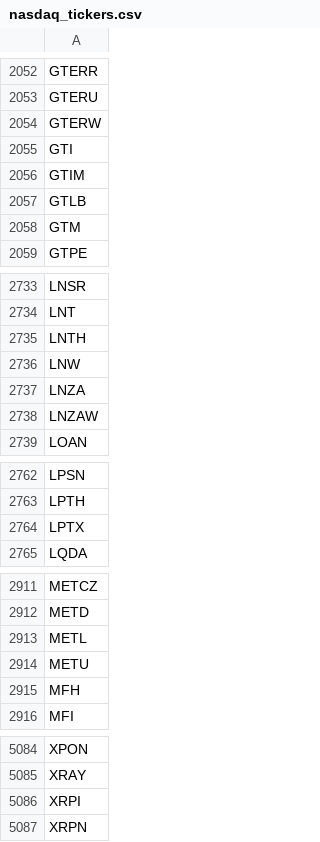
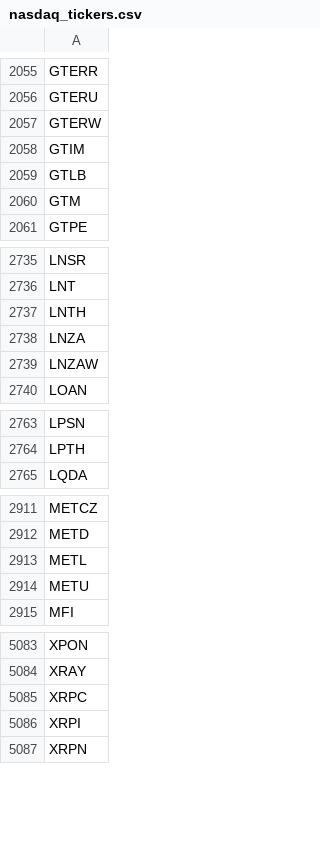
Before and after one commit to cmmds1982/nasdaq-tickers-fetcher, a CSV file: nasdaq_tickers.csv, drawn as a sheet; only a part is shown, gaps mark what is left out; the diff covers the shown part only.

```diff
--- a/nasdaq_tickers.csv
+++ b/nasdaq_tickers.csv
@@ -2054,3 +2057,2 @@ GTERU
 GTERW
-GTI
 GTIM
@@ -2735,3 +2737,2 @@ LNT
 LNTH
-LNW
 LNZA
@@ -2763,3 +2764,2 @@ LPSN
 LPTH
-LPTX
 LQDA
@@ -2914,3 +2914,2 @@ METL
 METU
-MFH
 MFI
@@ -5085,2 +5084,3 @@ XPON
 XRAY
+XRPC
 XRPI
```
Also changed, not shown: 4 added rows, 1 removed row and 1 edited cell elsewhere in this file.
